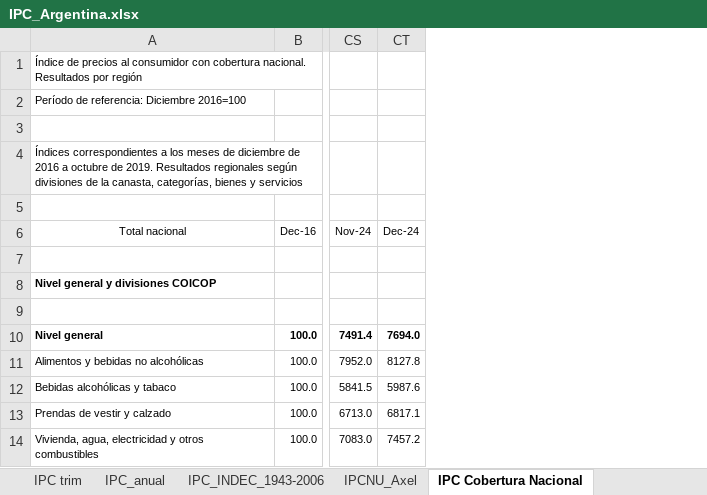
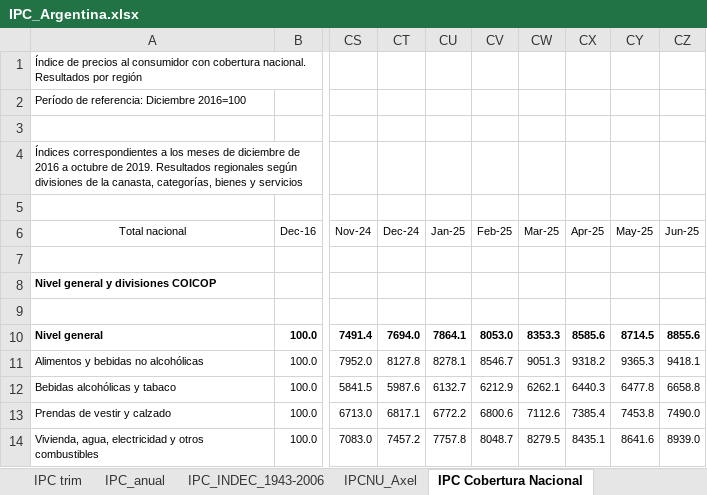
Before and after one commit to ceped-fce-uba/ceped-data, an Excel workbook: crudo/datos/IPC_Argentina.xlsx, sheet IPC Cobertura Nacional, drawn as a sheet; only a part is shown, gaps mark what is left out; values as stored, in another font and other column widths than the file's, no borders; the diff names each change by its address in the sheet, - before the commit and + after, or states it on an @@ line.

```diff
--- a/crudo/datos/IPC_Argentina.xlsx (sheet IPC Cobertura Nacional)
+++ b/crudo/datos/IPC_Argentina.xlsx (sheet IPC Cobertura Nacional)
+column CU (Jan-25), rows 10-14: 7864.1 | 8278.1 | 6132.7 | 6772.2 | 7757.8
+column CV (Feb-25), rows 10-14: 8053.0 | 8546.7 | 6212.9 | 6800.6 | 8048.7
+column CW (Mar-25), rows 10-14: 8353.3 | 9051.3 | 6262.1 | 7112.6 | 8279.5
+column CX (Apr-25), rows 10-14: 8585.6 | 9318.2 | 6440.3 | 7385.4 | 8435.1
+column CY (May-25), rows 10-14: 8714.5 | 9365.3 | 6477.8 | 7453.8 | 8641.6
+column CZ (Jun-25), rows 10-14: 8855.6 | 9418.1 | 6658.8 | 7490.0 | 8939.0
```
Also changed, not shown: sheet IPC mensual, sheet IPC para computos (2017=100), sheet IPC mensual_base móvil, sheet IPC_anual, sheet IPC trim, formulas that keep their value, 4 other files.
